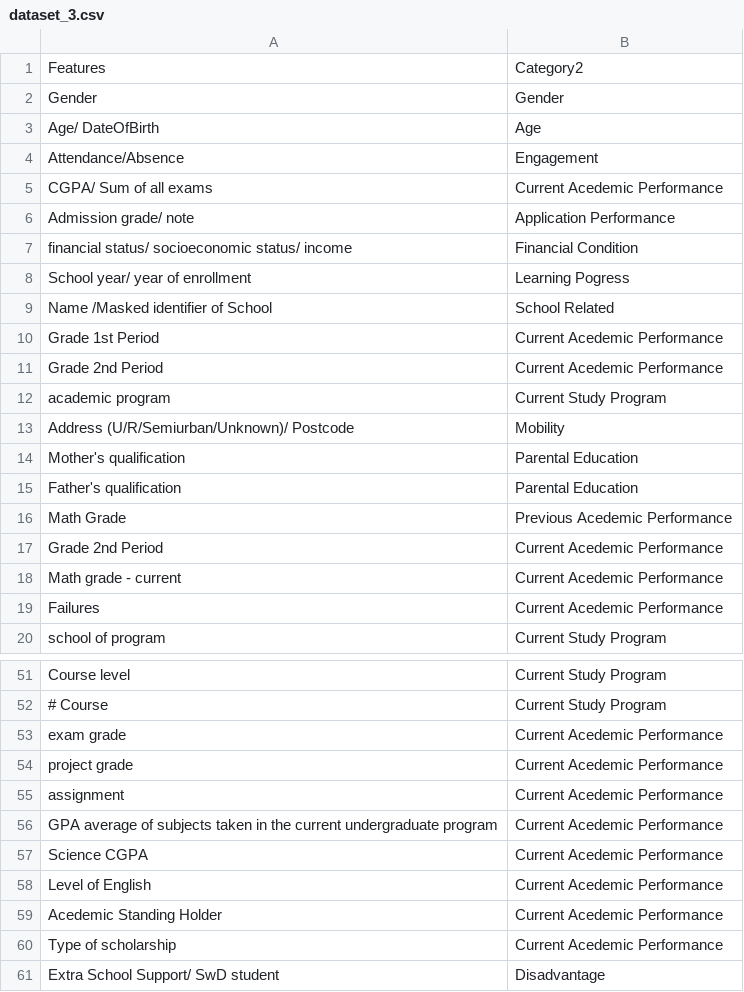
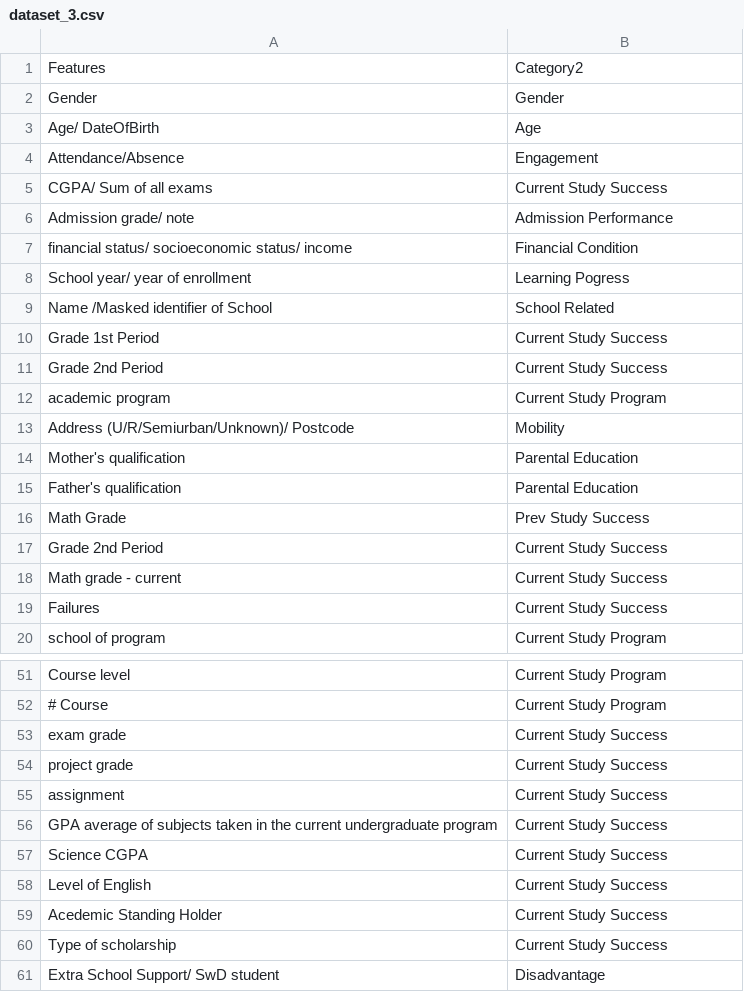
Before and after one commit to HIVE-UofT/UNICEF-Project, a CSV file: streamlit/dataset_3.csv, drawn as a sheet; only a part is shown, gaps mark what is left out; the diff covers the shown part only.

```diff
--- a/streamlit/dataset_3.csv
+++ b/streamlit/dataset_3.csv
@@ -4,4 +4,4 @@ Age/ DateOfBirth,Age
 Attendance/Absence,Engagement
-CGPA/ Sum of all exams,Current Acedemic Performance
-Admission grade/ note,Application Performance
+CGPA/ Sum of all exams,Current Study Success
+Admission grade/ note,Admission Performance
 financial status/ socioeconomic status/ income,Financial Condition
@@ -9,4 +9,4 @@ School year/ year of enrollment,Learning Pogress
 Name /Masked identifier of School,School Related
-Grade 1st Period,Current Acedemic Performance
-Grade 2nd Period,Current Acedemic Performance
+Grade 1st Period,Current Study Success
+Grade 2nd Period,Current Study Success
 academic program,Current Study Program
@@ -15,6 +15,6 @@ Mother's qualification,Parental Education
 Father's qualification,Parental Education
-Math Grade,Previous Acedemic Performance
-Grade 2nd Period,Current Acedemic Performance
-Math grade - current,Current Acedemic Performance
-Failures,Current Acedemic Performance
+Math Grade,Prev Study Success
+Grade 2nd Period,Current Study Success
+Math grade - current,Current Study Success
+Failures,Current Study Success
 school of program,Current Study Program
@@ -52,10 +52,10 @@ Course level,Current Study Program
 # Course,Current Study Program
-exam grade,Current Acedemic Performance
-project grade,Current Acedemic Performance
-assignment,Current Acedemic Performance
-GPA average of subjects taken in the current undergraduate program,Current Acedemic Performance
-Science CGPA,Current Acedemic Performance
-Level of English,Current Acedemic Performance
-Acedemic Standing Holder,Current Acedemic Performance
-Type of scholarship,Current Acedemic Performance
+exam grade,Current Study Success
+project grade,Current Study Success
+assignment,Current Study Success
+GPA average of subjects taken in the current undergraduate program,Current Study Success
+Science CGPA,Current Study Success
+Level of English,Current Study Success
+Acedemic Standing Holder,Current Study Success
+Type of scholarship,Current Study Success
 Extra School Support/ SwD student,Disadvantage
```
Also changed, not shown: 69 edited cells elsewhere in this file, 20 other files.
